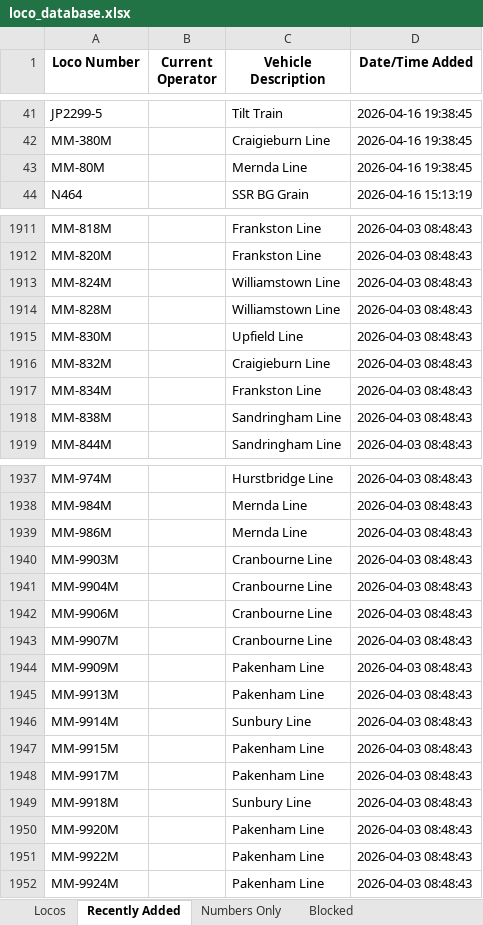
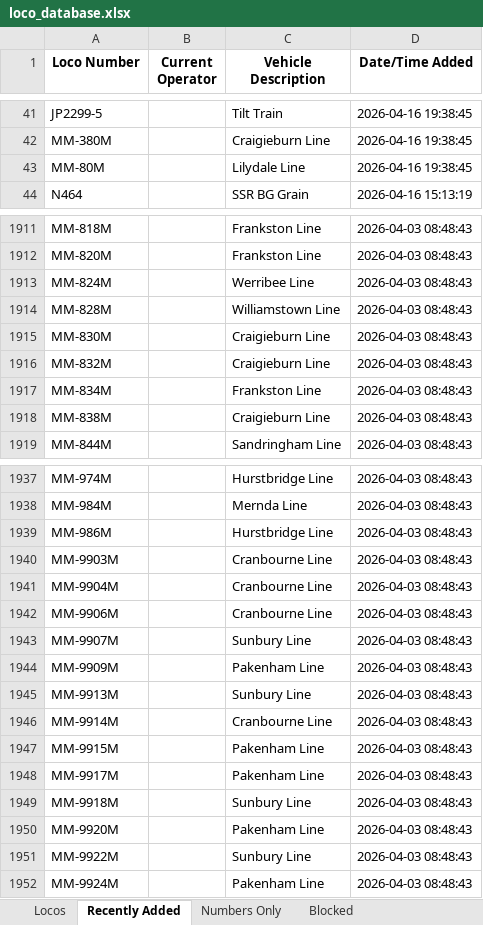
Before and after one commit to grahame21/railops-frontend, an Excel workbook: downloads/loco_database.xlsx, sheet Recently Added, drawn as a sheet; only a part is shown, gaps mark what is left out; values as stored, in another font and other column widths than the file's, no borders; the diff covers the shown part only; the diff names each change by its address in the sheet, - before the commit and + after, or states it on an @@ line.

```diff
--- a/downloads/loco_database.xlsx (sheet Recently Added)
+++ b/downloads/loco_database.xlsx (sheet Recently Added)
-C43 (Vehicle Description): Mernda Line
+C43 (Vehicle Description): Lilydale Line
-C1913 (Vehicle Description): Williamstown Line
+C1913 (Vehicle Description): Werribee Line
-C1915 (Vehicle Description): Upfield Line
+C1915 (Vehicle Description): Craigieburn Line
-C1918 (Vehicle Description): Sandringham Line
+C1918 (Vehicle Description): Craigieburn Line
-C1939 (Vehicle Description): Mernda Line
+C1939 (Vehicle Description): Hurstbridge Line
-C1943 (Vehicle Description): Cranbourne Line
+C1943 (Vehicle Description): Sunbury Line
-C1945 (Vehicle Description): Pakenham Line
+C1945 (Vehicle Description): Sunbury Line
-C1946 (Vehicle Description): Sunbury Line
+C1946 (Vehicle Description): Cranbourne Line
-C1951 (Vehicle Description): Pakenham Line
+C1951 (Vehicle Description): Sunbury Line
```
Also changed, not shown: 33 edited cells elsewhere in this sheet, sheet Locos, downloads/loco_numbers_only.xlsx, 3 other files.
